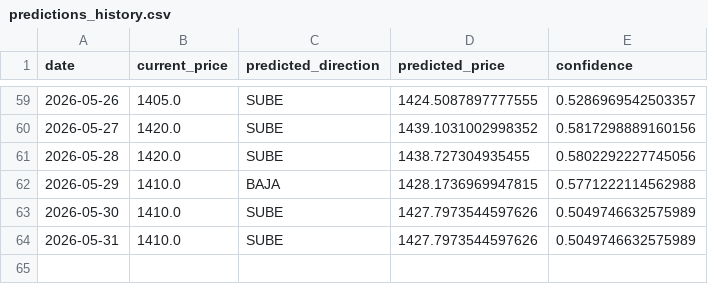
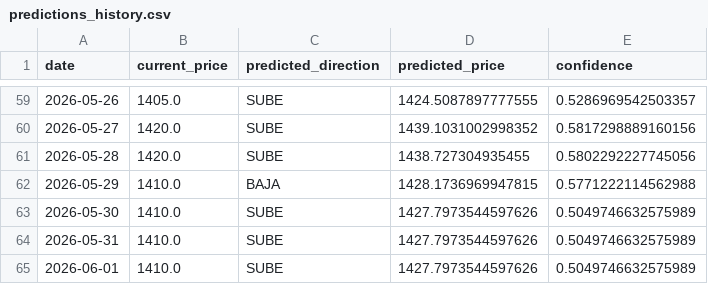
Before and after one commit to Mauroquil-bit/nuevo_dolar_predictor, a CSV file: data/predictions_history.csv, drawn as a sheet; only a part is shown, gaps mark what is left out.

```diff
--- a/data/predictions_history.csv
+++ b/data/predictions_history.csv
@@ -64 +64,2 @@ date,current_price,predicted_direction,predicted_price,confidence
 2026-05-31,1410.0,SUBE,1427.7973544597626,0.5049746632575989
+2026-06-01,1410.0,SUBE,1427.7973544597626,0.5049746632575989
```
Also changed, not shown: 2 other files.
